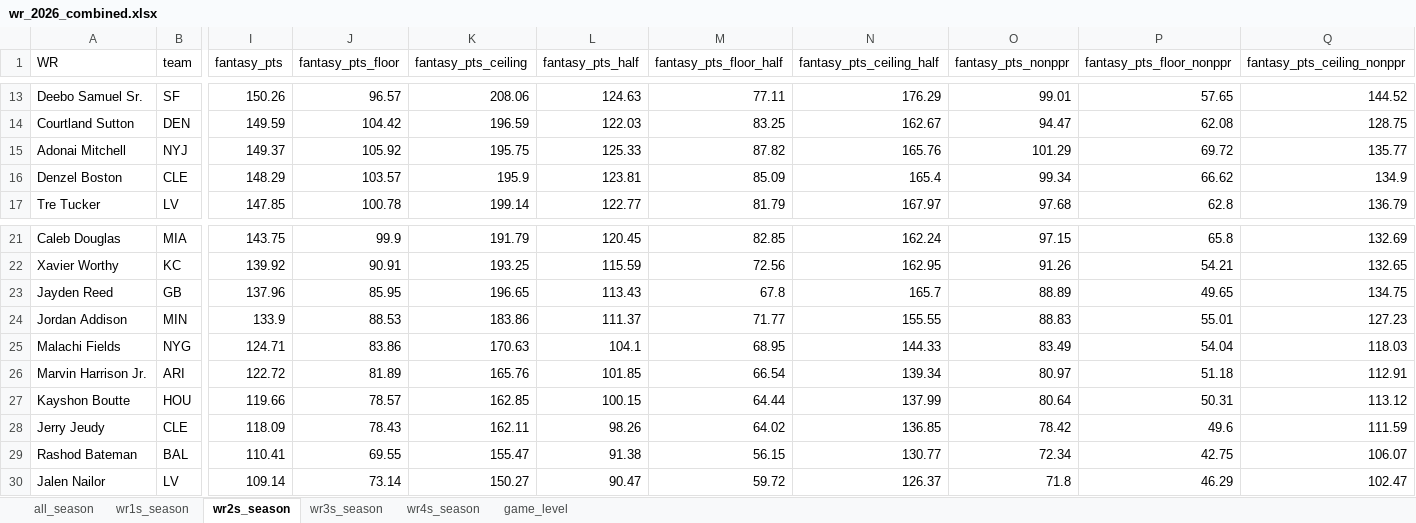
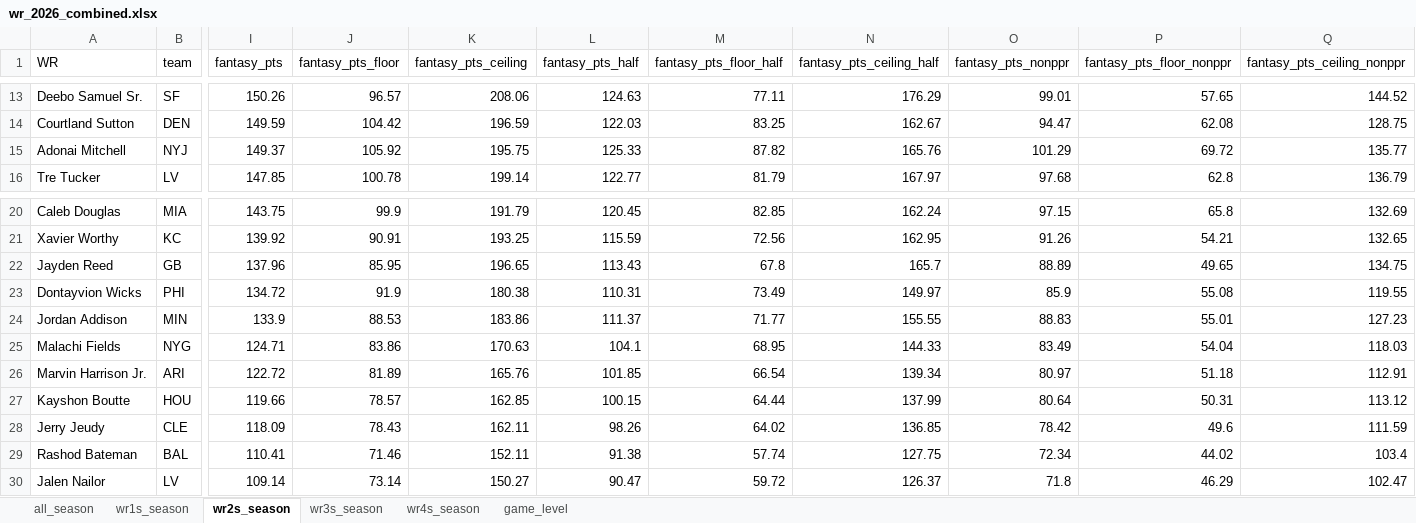
Before and after one commit to egomaniacsfantasy/lineup-lab, an Excel workbook: projections/wr_2026_combined.xlsx, sheet wr2s_season, drawn as a sheet; only a part is shown, gaps mark what is left out; values as stored, in another font and other column widths than the file's, no borders; removed rows and columns are numbered as before the commit, all else as after; rows hold the shown columns only; the diff names each change by its address in the sheet, - before the commit and + after, or states it on an @@ line.

```diff
--- a/projections/wr_2026_combined.xlsx (sheet wr2s_season)
+++ b/projections/wr_2026_combined.xlsx (sheet wr2s_season)
-row 16: Denzel Boston | CLE | 148.29 | 103.57 | 195.9 | 123.81 | 85.09 | 165.4 | 99.34 | 66.62 | 134.9
+row 23: Dontayvion Wicks | PHI | 134.72 | 91.9 | 180.38 | 110.31 | 73.49 | 149.97 | 85.9 | 55.08 | 119.55
-J29 (fantasy_pts_floor): 69.55
+J29 (fantasy_pts_floor): 71.46
-K29 (fantasy_pts_ceiling): 155.47
+K29 (fantasy_pts_ceiling): 152.11
-M29 (fantasy_pts_floor_half): 56.15
+M29 (fantasy_pts_floor_half): 57.74
-N29 (fantasy_pts_ceiling_half): 130.77
+N29 (fantasy_pts_ceiling_half): 127.75
-P29 (fantasy_pts_floor_nonppr): 42.75
+P29 (fantasy_pts_floor_nonppr): 44.02
-Q29 (fantasy_pts_ceiling_nonppr): 106.07
+Q29 (fantasy_pts_ceiling_nonppr): 103.4
```
Also changed, not shown: sheet game_level, sheet all_season, sheet wr1s_season, sheet wr4s_season, sheet wr3s_season, projections/rb_2026_combined.xlsx.
